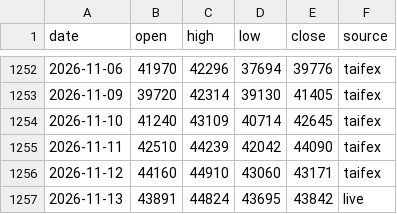
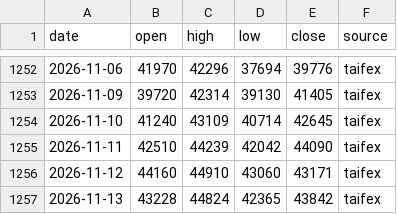
Before and after one commit to takumiseefood/mtx-signal, a CSV file: data/mtx_daily.csv, drawn as a sheet; only a part is shown, gaps mark what is left out.

```diff
--- a/data/mtx_daily.csv
+++ b/data/mtx_daily.csv
@@ -1256,2 +1256,2 @@ date,open,high,low,close,source
 2026-11-12,44160,44910,43060,43171,taifex
-2026-11-13,43891,44824,43695,43842,live
+2026-11-13,43228,44824,42365,43842,taifex
```
